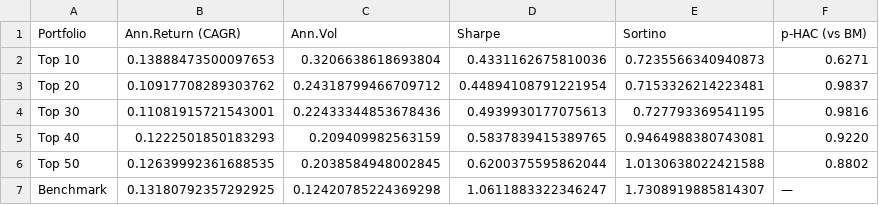
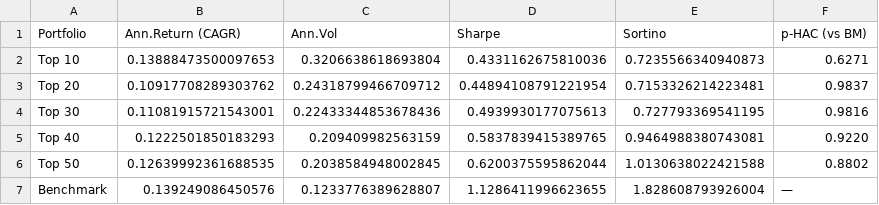
Before and after one commit to MatteoPiras-Unil/Matteo_Piras_Project, a CSV file: results/performance_summary_1m.csv, drawn as a sheet.

```diff
--- a/results/performance_summary_1m.csv
+++ b/results/performance_summary_1m.csv
@@ -6,2 +6,2 @@ Top 40,0.1222501850183293,0.209409982563159,0.5837839415389765,0.946498838074308
 Top 50,0.12639992361688535,0.2038584948002845,0.6200375595862044,1.0130638022421588,0.8802
-Benchmark,0.13180792357292925,0.12420785224369298,1.0611883322346247,1.7308919885814307,—
+Benchmark,0.139249086450576,0.1233776389628807,1.1286411996623655,1.828608793926004,—
```
Also changed, not shown: results/performance_summary_12m.csv, results/performance_summary_3m.csv, 11 other files.
